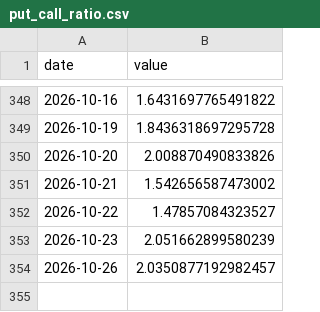
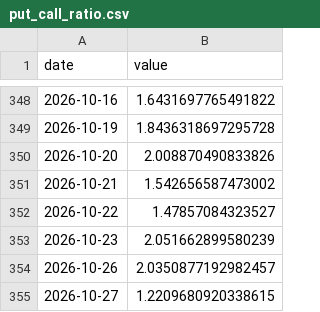
Before and after one commit to kentayoshida/Japanese-Fear-and-Greed-Index, a CSV file: web/public/data/series/put_call_ratio.csv, drawn as a sheet; only a part is shown, gaps mark what is left out; the diff names each change by its address in the sheet, - before the commit and + after, or states it on an @@ line.

```diff
--- a/web/public/data/series/put_call_ratio.csv
+++ b/web/public/data/series/put_call_ratio.csv
+row 355: 2026-10-27 | 1.2209680920338615
```
Also changed, not shown: web/public/data/series/advance_decline.csv, 8 other files.
